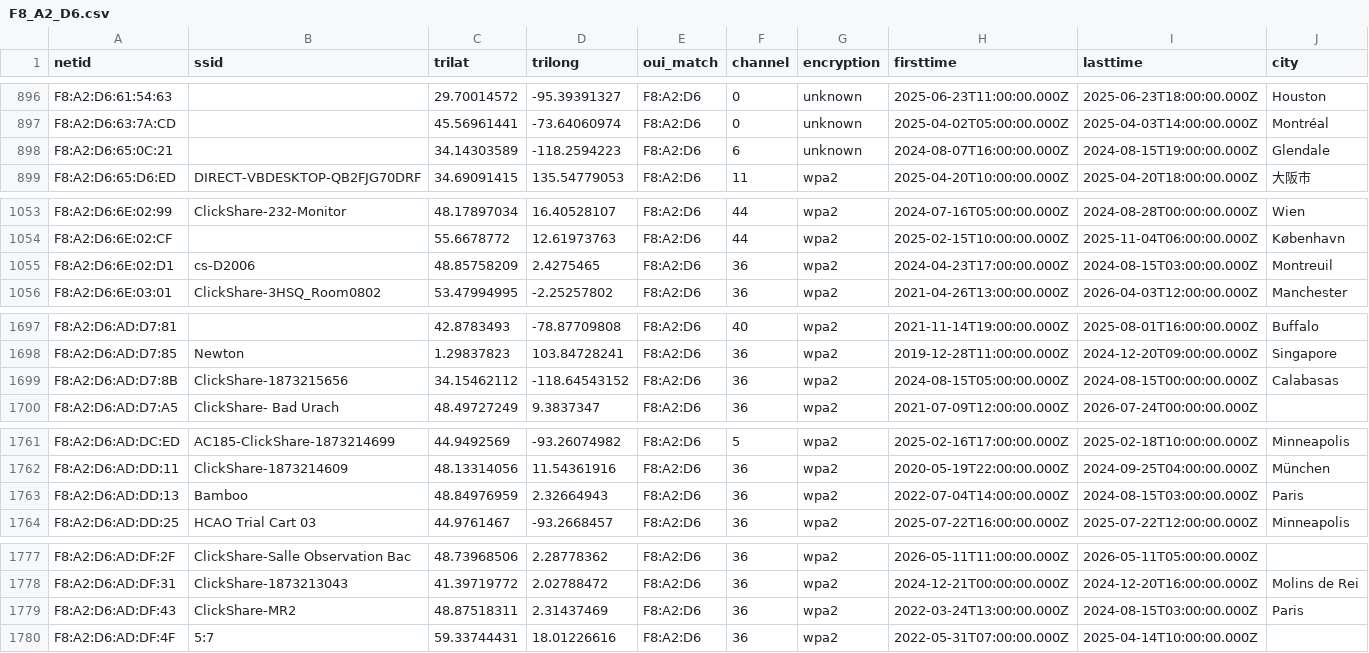
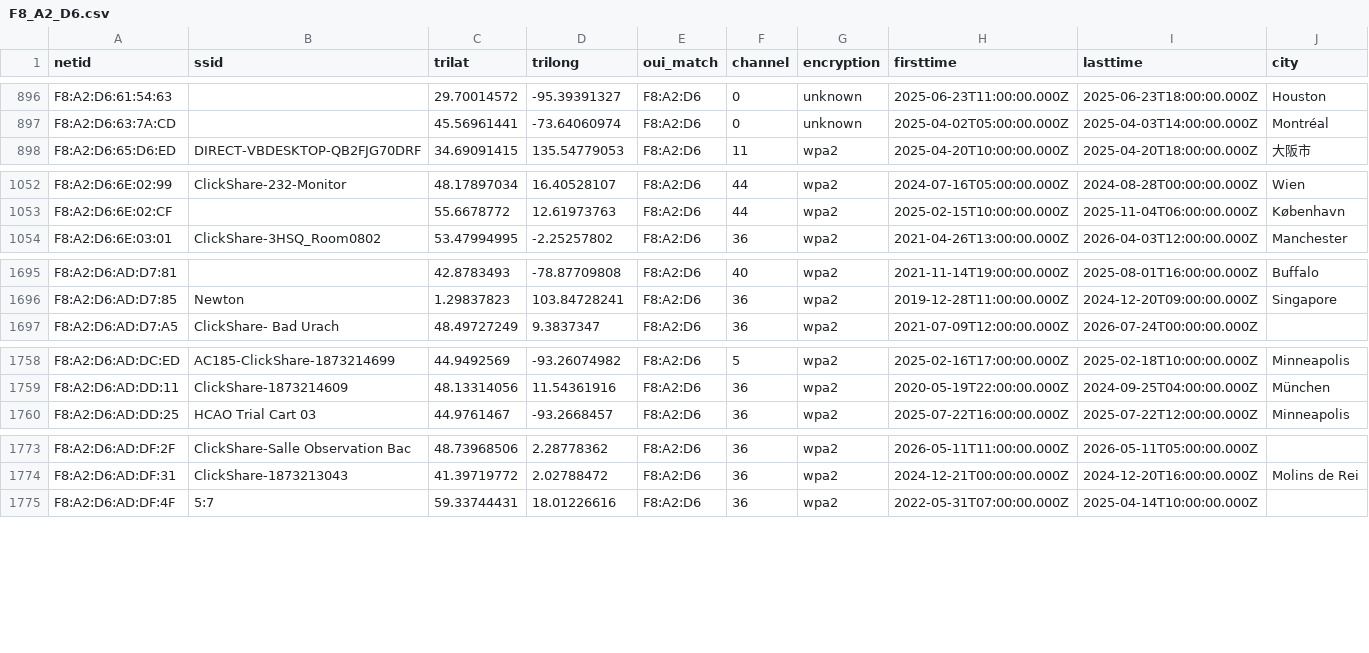
Before and after one commit to simeononsecurity/flock-finder, a CSV file: data/by_oui/F8_A2_D6.csv, drawn as a sheet; only a part is shown, gaps mark what is left out; rows hold the shown columns only; the diff names each change by its address in the sheet, - before the commit and + after, or states it on an @@ line.

```diff
--- a/data/by_oui/F8_A2_D6.csv
+++ b/data/by_oui/F8_A2_D6.csv
-row 898: F8:A2:D6:65:0C:21 |  | 34.14303589 | -118.2594223 | F8:A2:D6 | 6 | unknown | 2024-08-07T16:00:00.000Z | 2024-08-15T19:00:00.000Z | Glendale
-row 1055: F8:A2:D6:6E:02:D1 | cs-D2006 | 48.85758209 | 2.4275465 | F8:A2:D6 | 36 | wpa2 | 2024-04-23T17:00:00.000Z | 2024-08-15T03:00:00.000Z | Montreuil
-row 1699: F8:A2:D6:AD:D7:8B | ClickShare-1873215656 | 34.15462112 | -118.64543152 | F8:A2:D6 | 36 | wpa2 | 2024-08-15T05:00:00.000Z | 2024-08-15T00:00:00.000Z | Calabasas
-row 1763: F8:A2:D6:AD:DD:13 | Bamboo | 48.84976959 | 2.32664943 | F8:A2:D6 | 36 | wpa2 | 2022-07-04T14:00:00.000Z | 2024-08-15T03:00:00.000Z | Paris
-row 1779: F8:A2:D6:AD:DF:43 | ClickShare-MR2 | 48.87518311 | 2.31437469 | F8:A2:D6 | 36 | wpa2 | 2022-03-24T13:00:00.000Z | 2024-08-15T03:00:00.000Z | Paris
```
Also changed, not shown: data/by_oui/3C_71_BF.csv, data/by_oui/58_8E_81.csv, 54 other files.
